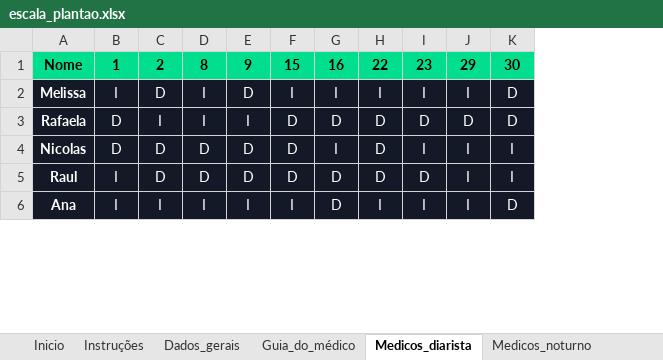
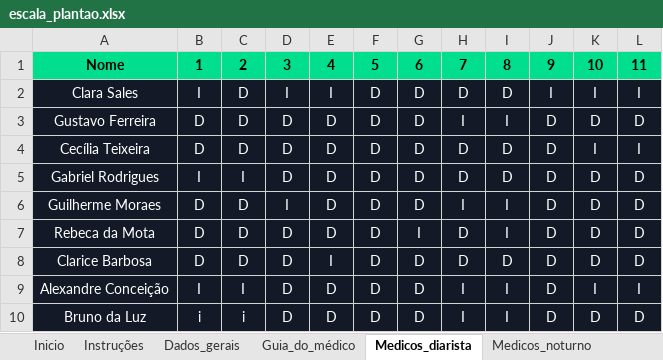
Before and after one commit to Marcelo-L-Valerio/Escala-Plantoes, an Excel workbook: escala_plantao.xlsx, sheet Medicos_diarista, drawn as a sheet; only a part is shown; values as stored, in another font and other column widths than the file's, no borders; charts and pictures and conditional formats and table styles not drawn; removed rows and columns are numbered as before the commit, all else as after; the diff covers the shown part only; the diff names each change by its address in the sheet, - before the commit and + after, or states it on an @@ line.

```diff
--- a/escala_plantao.xlsx (sheet Medicos_diarista)
+++ b/escala_plantao.xlsx (sheet Medicos_diarista)
-column A, rows 2-6: Melissa | Rafaela | Nicolas | Raul | Ana
+column A, rows 2-5: Clara Sales | Gustavo Ferreira | Cecília Teixeira | Gabriel Rodrigues; row 9: Alexandre Conceição
+column J, rows 2-5: I | D | D | D; row 9: D
-row 1: Nome | 1 | 2 | 8 | 9 | 15 | 16 | 22 | 23 | 29 | 30
+row 1: Nome | 1 | 2 | 3 | 4 | 5 | 6 | 7 | 8 | 9 | 10 | 11
-E2: D
+E2: I
-F2: I
+F2: D
-G2: I
+G2: D
-H2: I
+H2: D
-I2: I
+I2: D
-L2: D
+L2: I
-C3: I
+C3: D
-D3: I
+D3: D
-E3: I
+E3: D
-H3: D
+H3: I
-I3: D
+I3: I
-G4: I
+G4: D
-I4: I
+I4: D
-C5: D
+C5: I
-K5: I
+K5: D
-L5: I
+L5: D
+row 6: Guilherme Moraes | D | D | I | D | D | D | I | I | D | D | D
+row 7: Rebeca da Mota | D | D | D | D | D | I | D | I | D | D | D
+row 8: Clarice Barbosa | D | D | D | I | D | D | D | D | D | D | D
-D9: I
+D9: D
-E9: I
+E9: D
-F9: I
+F9: D
-L9: D
+L9: I
+row 10: Bruno da Luz | i | i | D | D | D | D | I | I | D | D | D
```
Also changed, not shown: 2 added rows, 3 removed rows and 33 edited cells elsewhere in this sheet, sheet Medicos_noturno, sheet Dados_medicos, sheet Dados_gerais, sheet Guia_do_médico, charts or pictures, 4 other files.
